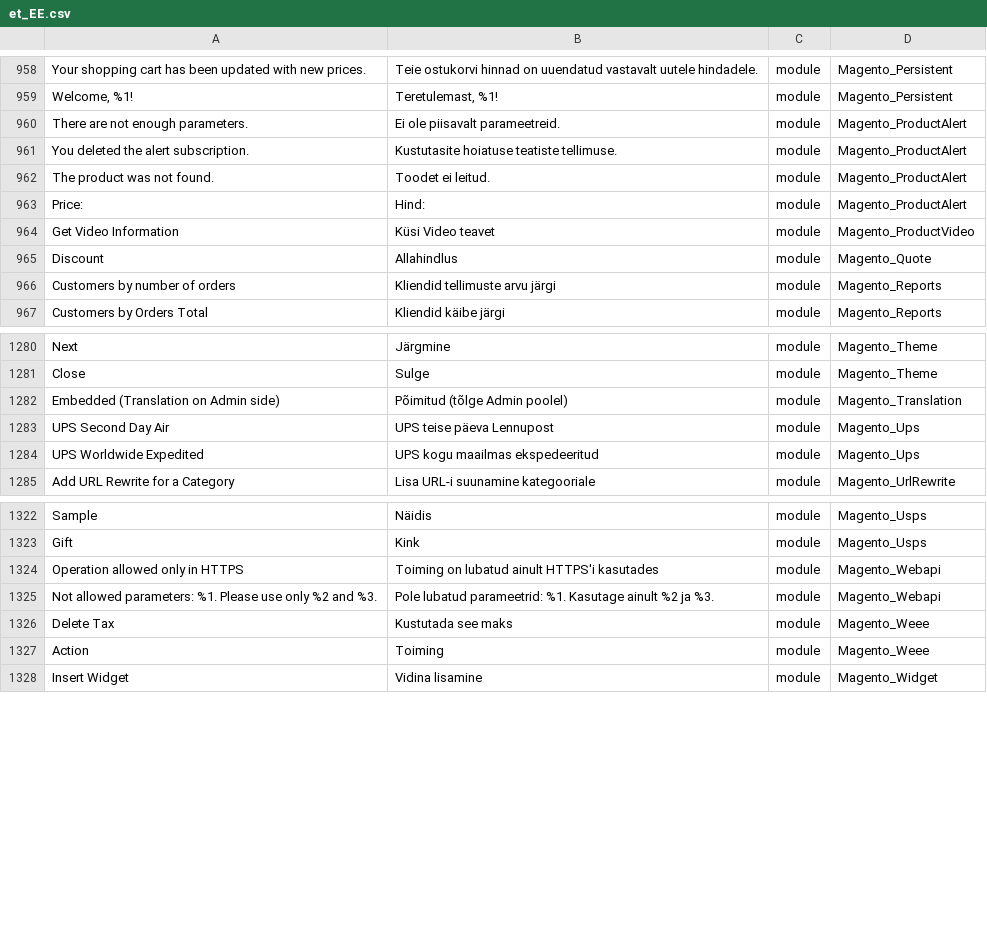
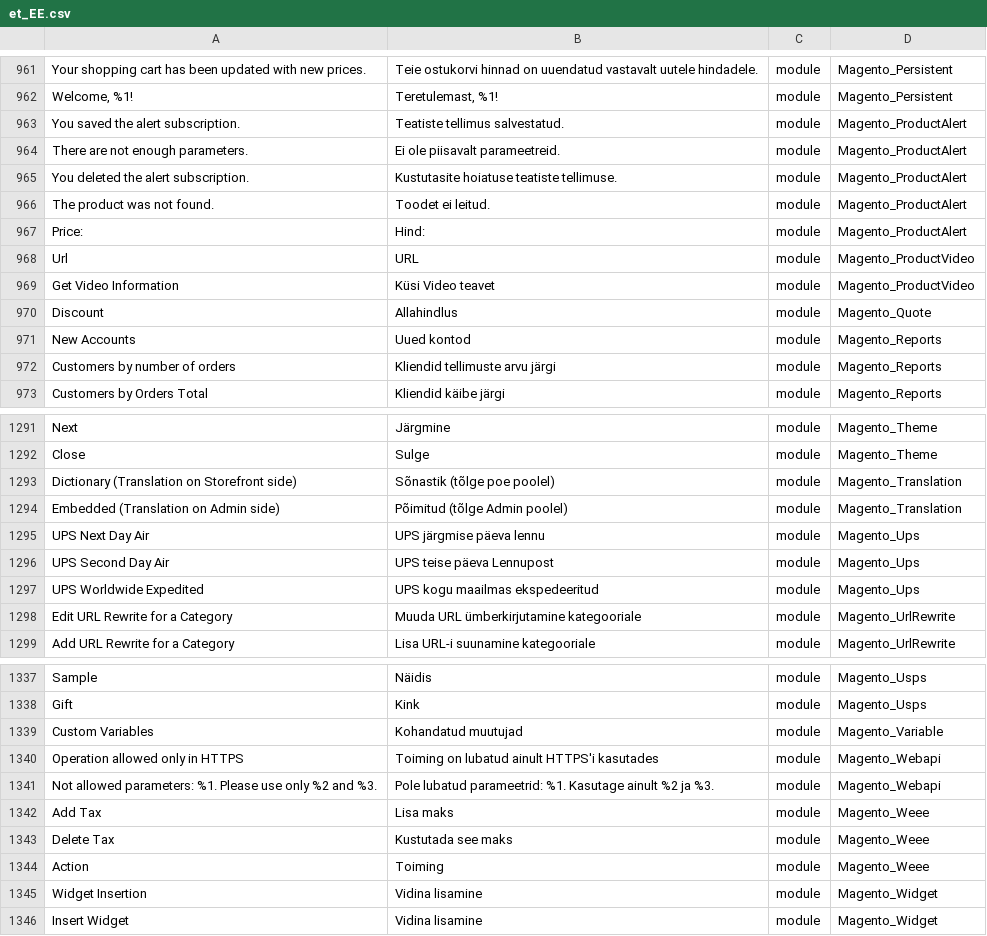
Before and after one commit to Magento2Translations/language_et_ee, a CSV file: et_EE.csv, drawn as a sheet; only a part is shown, gaps mark what is left out; the diff covers the shown part only; the diff names each change by its address in the sheet, - before the commit and + after, or states it on an @@ line.

```diff
--- a/et_EE.csv
+++ b/et_EE.csv
+row 963: You saved the alert subscription. | Teatiste tellimus salvestatud. | module | Magento_ProductAlert
+row 968: Url | URL | module | Magento_ProductVideo
+row 971: New Accounts | Uued kontod | module | Magento_Reports
+row 1293: Dictionary (Translation on Storefront side) | Sõnastik (tõlge poe poolel) | module | Magento_Translation
+row 1295: UPS Next Day Air | UPS järgmise päeva lennu | module | Magento_Ups
+row 1298: Edit URL Rewrite for a Category | Muuda URL ümberkirjutamine kategooriale | module | Magento_UrlRewrite
+row 1339: Custom Variables | Kohandatud muutujad | module | Magento_Variable
+row 1342: Add Tax | Lisa maks | module | Magento_Weee
+row 1345: Widget Insertion | Vidina lisamine | module | Magento_Widget
```
Also changed, not shown: 10 added rows elsewhere in this file, 1 other file.
